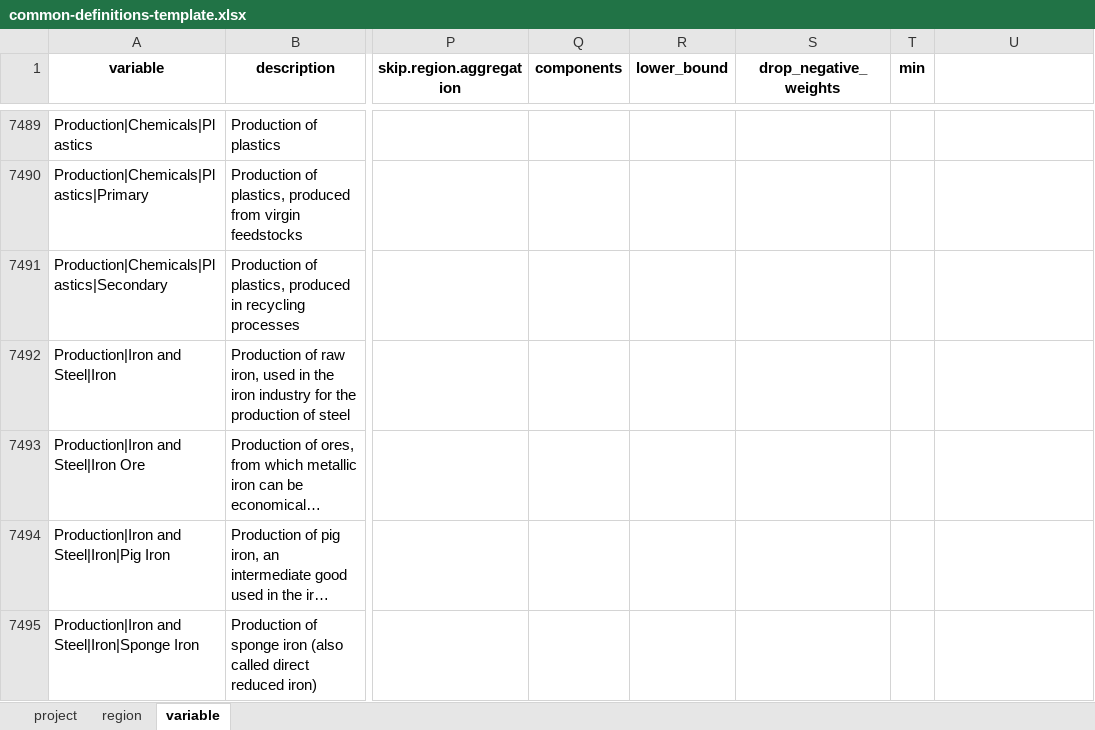
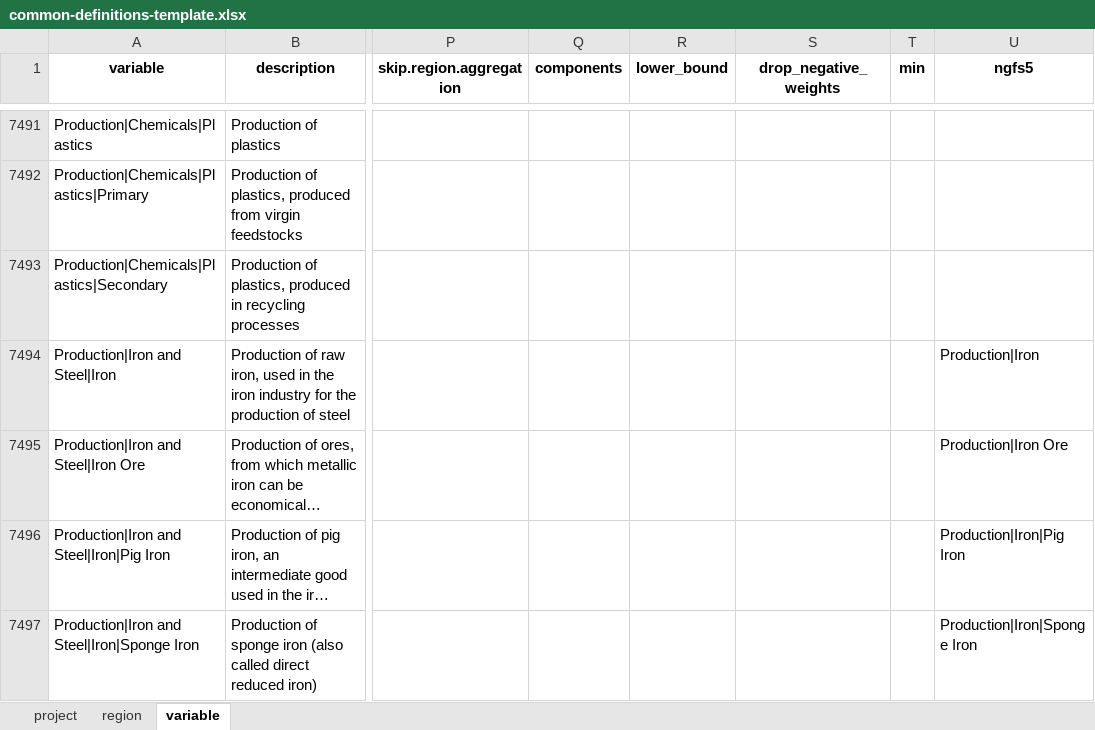
Before and after one commit to GCAM-KAIST/gcamreport-kaist, an Excel workbook: inst/extdata/template/GCAM7.0/common-definitions-template.xlsx, sheet variable, drawn as a sheet; only a part is shown, gaps mark what is left out; long unchanged cells end in …; values as stored, in another font and other column widths than the file's, no borders; addresses are those after the commit; the diff covers the shown part only; the diff names each change by its address in the sheet, - before the commit and + after, or states it on an @@ line.

```diff
--- a/inst/extdata/template/GCAM7.0/common-definitions-template.xlsx (sheet variable)
+++ b/inst/extdata/template/GCAM7.0/common-definitions-template.xlsx (sheet variable)
-U1: (empty)
+U1: ngfs5
-U7494 (ngfs5): (empty)
+U7494 (ngfs5): Production|Iron
-U7495 (ngfs5): (empty)
+U7495 (ngfs5): Production|Iron Ore
-U7496 (ngfs5): (empty)
+U7496 (ngfs5): Production|Iron|Pig Iron
-U7497 (ngfs5): (empty)
+U7497 (ngfs5): Production|Iron|Sponge Iron
```
Also changed, not shown: 2 added rows and 23 edited cells elsewhere in this sheet, sheet region, sheet project, inst/extdata/template/GCAM7.1/common-definitions-template.xlsx, inst/extdata/template/GCAM7.2/common-definitions-template.xlsx, 9 other files.
